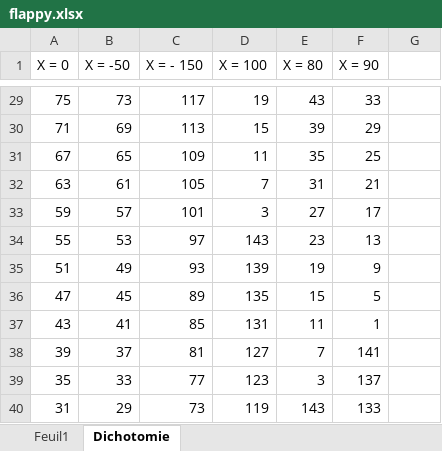
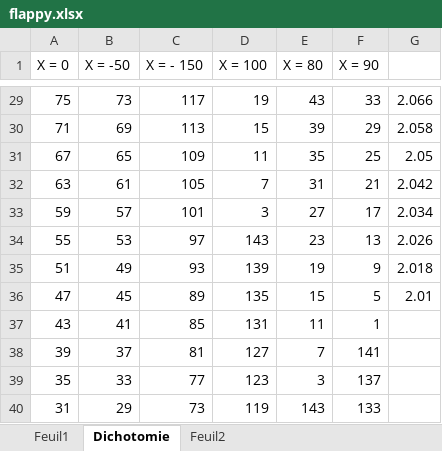
Before and after one commit to HerelAdrastel/AIFlappy, an Excel workbook: flappy.xlsx, sheet Dichotomie, drawn as a sheet; only a part is shown, gaps mark what is left out; values as stored, in another font and other column widths than the file's, no borders; charts and pictures not drawn; the diff covers the shown part only; the diff names each change by its address in the sheet, - before the commit and + after, or states it on an @@ line.

```diff
--- a/flappy.xlsx (sheet Dichotomie)
+++ b/flappy.xlsx (sheet Dichotomie)
+sheet tab: Feuil2
-G29: (empty)
+G29: 2.066
-G30: (empty)
+G30: 2.058
-G31: (empty)
+G31: 2.05
-G32: (empty)
+G32: 2.042
-G33: (empty)
+G33: 2.034
-G34: (empty)
+G34: 2.026
-G35: (empty)
+G35: 2.018
-G36: (empty)
+G36: 2.01
```
Also changed, not shown: 27 edited cells elsewhere in this sheet, charts or pictures, 8 other files.
